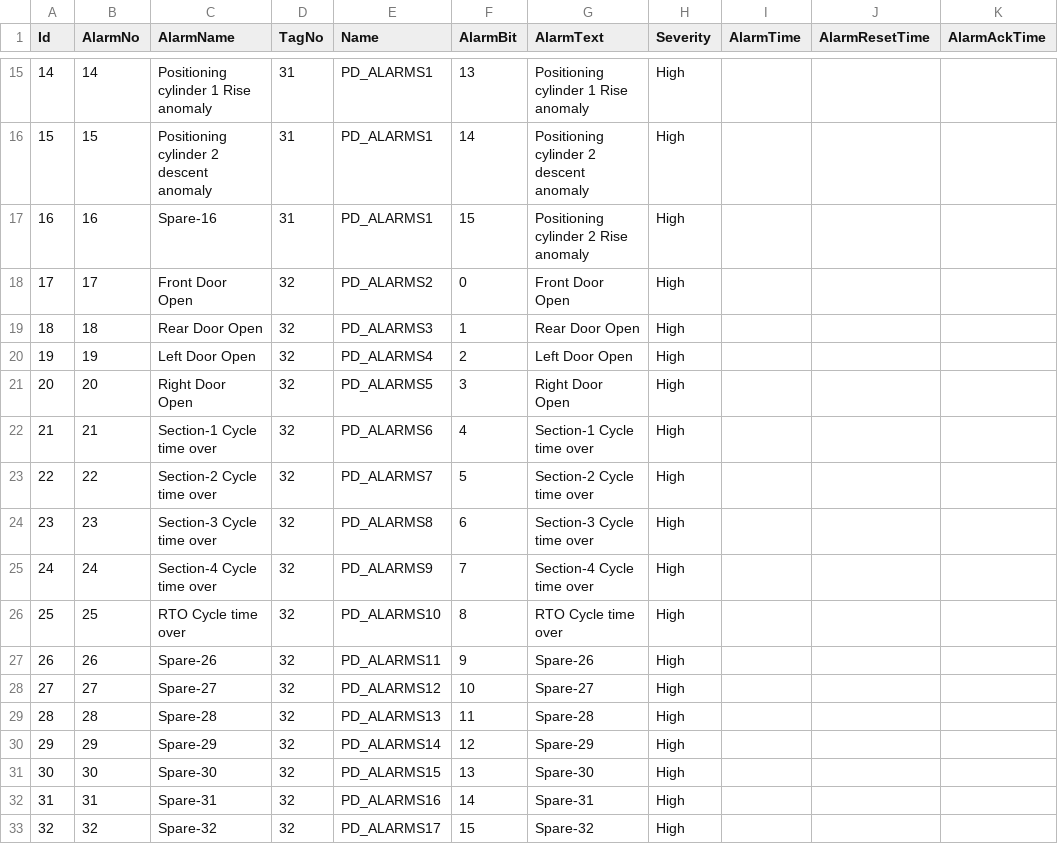
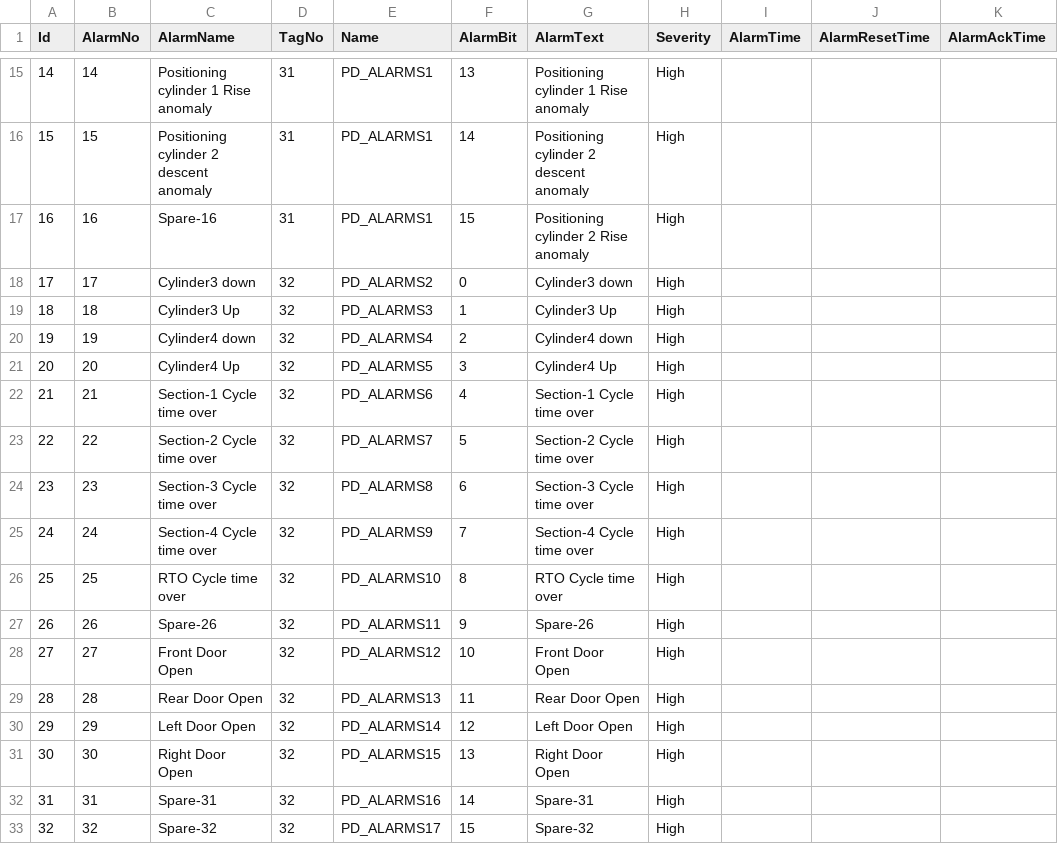
Before and after one commit to santsharan-adm/Vertex, a CSV file: IPCSoftwares/IPCSoftware.app/Data/AlarmConfigurations.csv, drawn as a sheet; only a part is shown, gaps mark what is left out; the diff names each change by its address in the sheet, - before the commit and + after, or states it on an @@ line.

```diff
--- a/IPCSoftwares/IPCSoftware.app/Data/AlarmConfigurations.csv
+++ b/IPCSoftwares/IPCSoftware.app/Data/AlarmConfigurations.csv
-C18 (AlarmName): Front Door Open
+C18 (AlarmName): Cylinder3 down
-G18 (AlarmText): Front Door Open
+G18 (AlarmText): Cylinder3 down
-C19 (AlarmName): Rear Door Open
+C19 (AlarmName): Cylinder3 Up
-G19 (AlarmText): Rear Door Open
+G19 (AlarmText): Cylinder3 Up
-C20 (AlarmName): Left Door Open
+C20 (AlarmName): Cylinder4 down
-G20 (AlarmText): Left Door Open
+G20 (AlarmText): Cylinder4 down
-C21 (AlarmName): Right Door Open
+C21 (AlarmName): Cylinder4 Up
-G21 (AlarmText): Right Door Open
+G21 (AlarmText): Cylinder4 Up
-C28 (AlarmName): Spare-27
+C28 (AlarmName): Front Door Open
-G28 (AlarmText): Spare-27
+G28 (AlarmText): Front Door Open
-C29 (AlarmName): Spare-28
+C29 (AlarmName): Rear Door Open
-G29 (AlarmText): Spare-28
+G29 (AlarmText): Rear Door Open
-C30 (AlarmName): Spare-29
+C30 (AlarmName): Left Door Open
-G30 (AlarmText): Spare-29
+G30 (AlarmText): Left Door Open
-C31 (AlarmName): Spare-30
+C31 (AlarmName): Right Door Open
-G31 (AlarmText): Spare-30
+G31 (AlarmText): Right Door Open
```
Also changed, not shown: IPCSoftwares/IPCSoftware.app/Data/PLCTags.csv, 39 other files.
